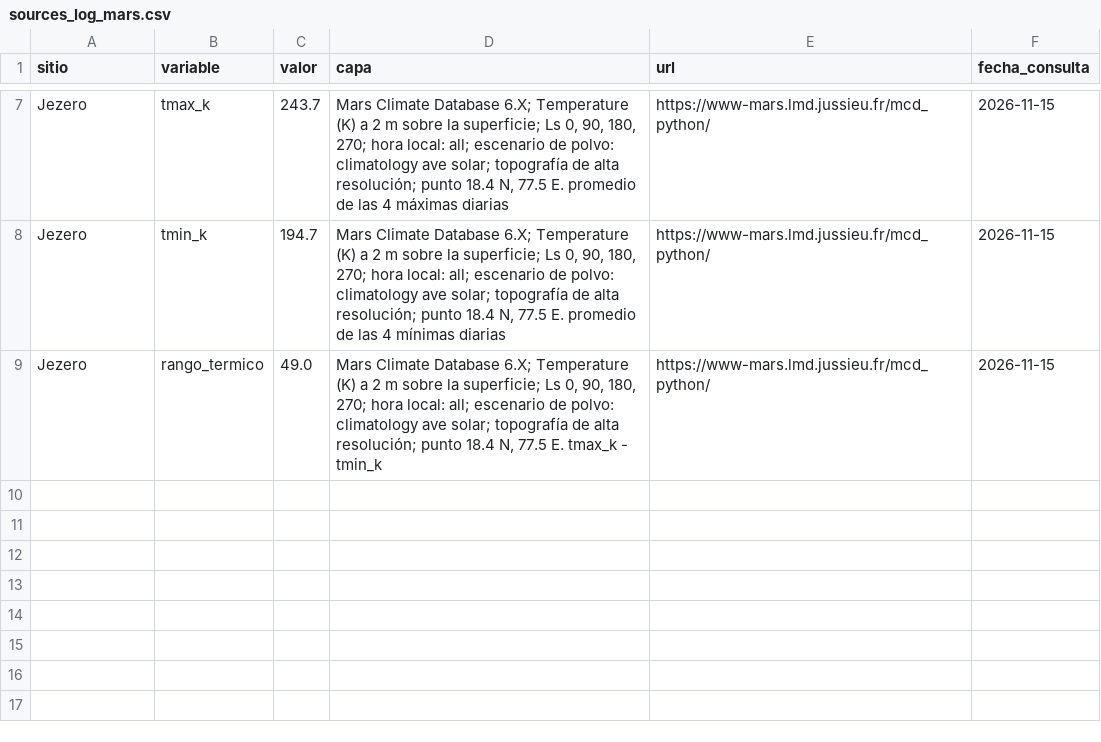
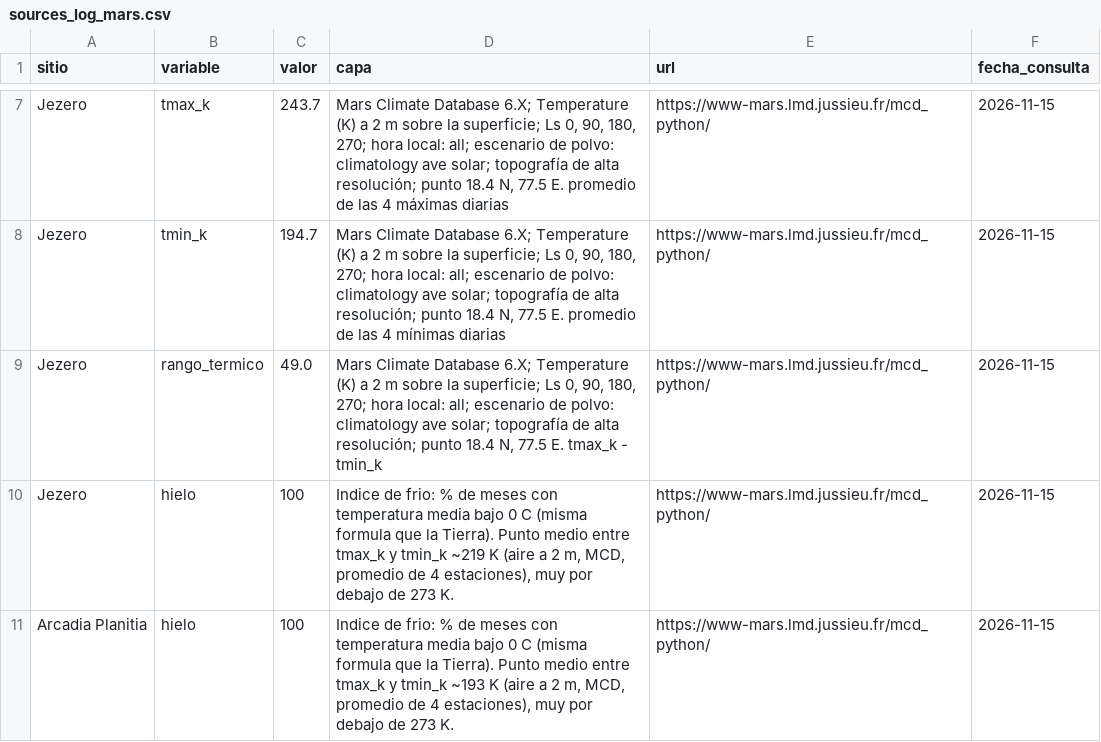
Before and after one commit to Gerd-U/rocky-odyssey, a CSV file: datos/sources_log_mars.csv, drawn as a sheet; only a part is shown, gaps mark what is left out; the diff names each change by its address in the sheet, - before the commit and + after, or states it on an @@ line.

```diff
--- a/datos/sources_log_mars.csv
+++ b/datos/sources_log_mars.csv
+row 10: Jezero | hielo | 100 | Indice de frio: % de meses con temperatura media bajo 0 C (misma formula que la Tierra). Punto medio entre tmax_k y tmin_k ~219 K (aire a 2 m, MCD, promedio de 4 estaciones), muy por debajo de 273 K. | https://www-mars.lmd.jussieu.fr/mcd_python/ | 2026-11-15
+row 11: Arcadia Planitia | hielo | 100 | Indice de frio: % de meses con temperatura media bajo 0 C (misma formula que la Tierra). Punto medio entre tmax_k y tmin_k ~193 K (aire a 2 m, MCD, promedio de 4 estaciones), muy por debajo de 273 K. | https://www-mars.lmd.jussieu.fr/mcd_python/ | 2026-11-15
```
Also changed, not shown: datos/sources_log_moon.csv, 2 other files.
